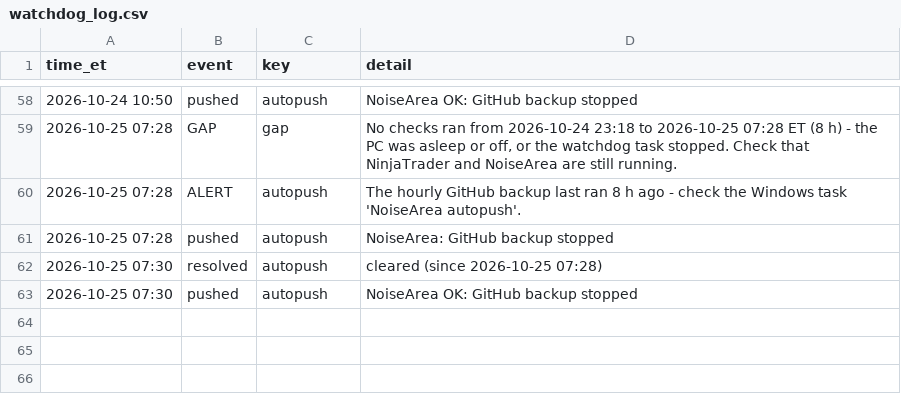
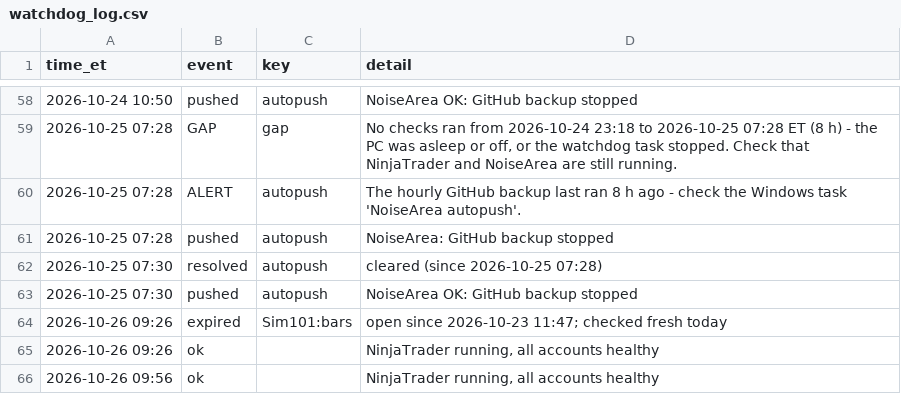
Before and after one commit to Linderwow/NoiseArea, a CSV file: nt8/agent_exports/records/watchdog_log.csv, drawn as a sheet; only a part is shown, gaps mark what is left out; the diff names each change by its address in the sheet, - before the commit and + after, or states it on an @@ line.

Commit message:
Auto-sync from live: 4 file(s) - NoiseArea_checks_live_MNQ_strategy_Sim101.csv, NoiseArea_days_MNQ_strategy_Sim101.csv, clock_offset.csv, watchdog_log.csv
Verified before commit: secrets, sync corruption, python/json, append-only ledgers.
Committed by tools/autopush.py.

```diff
--- a/nt8/agent_exports/records/watchdog_log.csv
+++ b/nt8/agent_exports/records/watchdog_log.csv
+row 64: 2026-10-26 09:26 | expired | Sim101:bars | open since 2026-10-23 11:47; checked fresh today
+row 65: 2026-10-26 09:26 | ok |  | NinjaTrader running, all accounts healthy
+row 66: 2026-10-26 09:56 | ok |  | NinjaTrader running, all accounts healthy
```
Also changed, not shown: nt8/agent_exports/NoiseArea_checks_live_MNQ_strategy_Sim101.csv, nt8/agent_exports/NoiseArea_days_MNQ_strategy_Sim101.csv, 1 other file.
